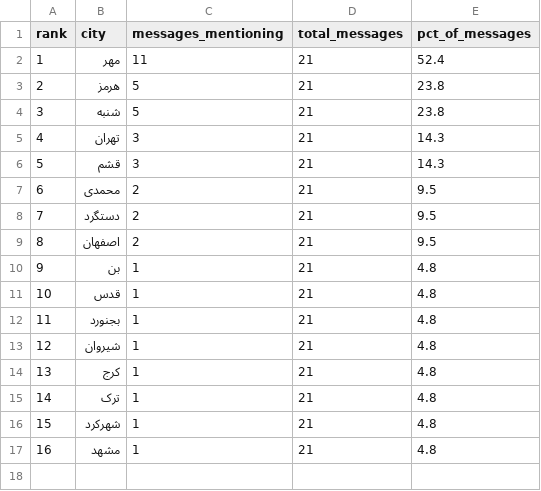
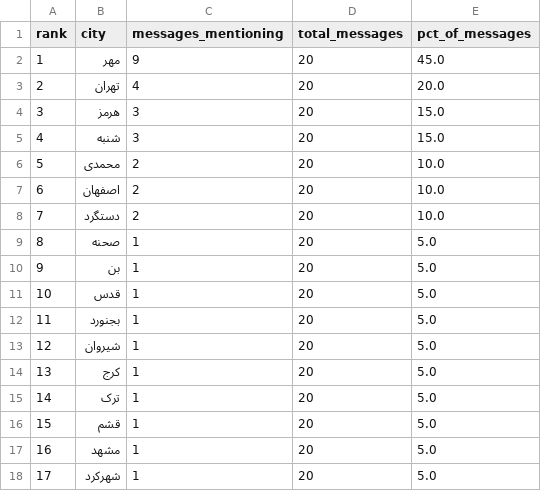
Before and after one commit to Baggiest/ZADAN, a CSV file: public/sample/counts-72h.csv, drawn as a sheet; removed rows and columns are numbered as before the commit, all else as after; the diff names each change by its address in the sheet, - before the commit and + after, or states it on an @@ line.

```diff
--- a/public/sample/counts-72h.csv
+++ b/public/sample/counts-72h.csv
-C2 (messages_mentioning): 11
+C2 (messages_mentioning): 9
-D2 (total_messages): 21
+D2 (total_messages): 20
-E2 (pct_of_messages): 52.4
+E2 (pct_of_messages): 45.0
+row 3: 2 | تهران | 4 | 20 | 20.0
@@ column A (rank) renumbered between rows 4 and 7 @@
-C4:C5 (messages_mentioning): 5
+C4:C5 (messages_mentioning): 3
-D4:D5 (total_messages): 21
+D4:D5 (total_messages): 20
-E4:E5 (pct_of_messages): 23.8
+E4:E5 (pct_of_messages): 15.0
-row 5: 4 | تهران | 3 | 21 | 14.3
-row 6: 5 | قشم | 3 | 21 | 14.3
-D6 (total_messages): 21
+D6 (total_messages): 20
-E6 (pct_of_messages): 9.5
+E6 (pct_of_messages): 10.0
-row 8: 7 | دستگرد | 2 | 21 | 9.5
-D7 (total_messages): 21
+D7 (total_messages): 20
-E7 (pct_of_messages): 9.5
+E7 (pct_of_messages): 10.0
+row 8: 7 | دستگرد | 2 | 20 | 10.0
+row 9: 8 | صحنه | 1 | 20 | 5.0
-D10:D15 (total_messages): 21
+D10:D15 (total_messages): 20
-E10:E15 (pct_of_messages): 4.8
+E10:E15 (pct_of_messages): 5.0
-row 16: 15 | شهرکرد | 1 | 21 | 4.8
+row 16: 15 | قشم | 1 | 20 | 5.0
-D17 (total_messages): 21
+D17 (total_messages): 20
-E17 (pct_of_messages): 4.8
+E17 (pct_of_messages): 5.0
+row 18: 17 | شهرکرد | 1 | 20 | 5.0
```
Also changed, not shown: counts.csv, public/sample/counts-24h.csv, 2 other files.
